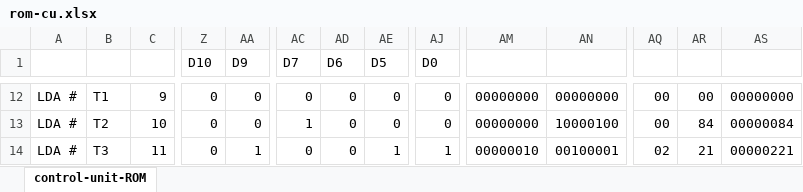
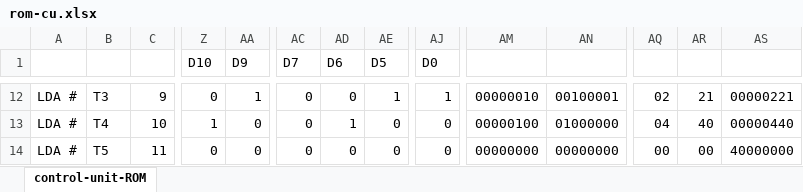
Before and after one commit to jomonavi/pikuma-digital-electronics-computer-architecture, an Excel workbook: rom-cu.xlsx, sheet control-unit-ROM, drawn as a sheet; only a part is shown, gaps mark what is left out; values as stored, in another font and other column widths than the file's, no cell formats; the diff covers the shown part only; the diff names each change by its address in the sheet, - before the commit and + after, or states it on an @@ line.

```diff
--- a/rom-cu.xlsx (sheet control-unit-ROM)
+++ b/rom-cu.xlsx (sheet control-unit-ROM)
-B12: T1
+B12: T3
-AA12 (D9): 0
+AA12 (D9): 1
-AE12 (D5): 0
+AE12 (D5): 1
-AJ12 (D0): 0
+AJ12 (D0): 1
-AM12: 00000000
+AM12: 00000010
-AN12: 00000000
+AN12: 00100001
-AQ12: 00
+AQ12: 02
-AR12: 00
+AR12: 21
-AS12: 00000000
+AS12: 00000221
-B13: T2
+B13: T4
-Z13 (D10): 0
+Z13 (D10): 1
-AC13 (D7): 1
+AC13 (D7): 0
-AD13 (D6): 0
+AD13 (D6): 1
-AM13: 00000000
+AM13: 00000100
-AN13: 10000100
+AN13: 01000000
-AQ13: 00
+AQ13: 04
-AR13: 84
+AR13: 40
-AS13: 00000084
+AS13: 00000440
-B14: T3
+B14: T5
-AA14 (D9): 1
+AA14 (D9): 0
-AE14 (D5): 1
+AE14 (D5): 0
-AJ14 (D0): 1
+AJ14 (D0): 0
-AM14: 00000010
+AM14: 00000000
-AN14: 00100001
+AN14: 00000000
-AQ14: 02
+AQ14: 00
-AR14: 21
+AR14: 00
-AS14: 00000221
+AS14: 40000000
```
Also changed, not shown: 1337 edited cells elsewhere in this sheet, cell formats, 13 other files.
